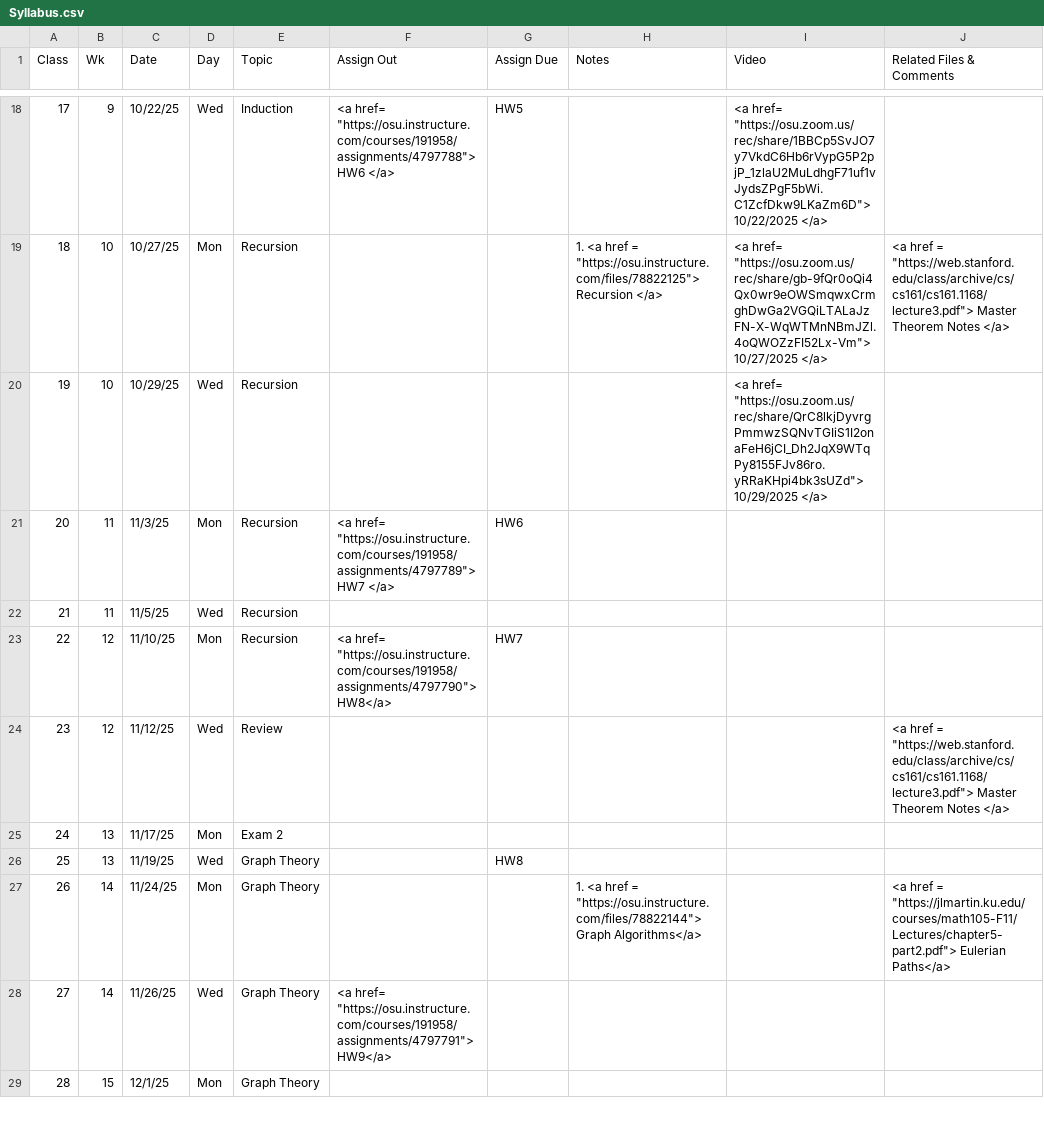
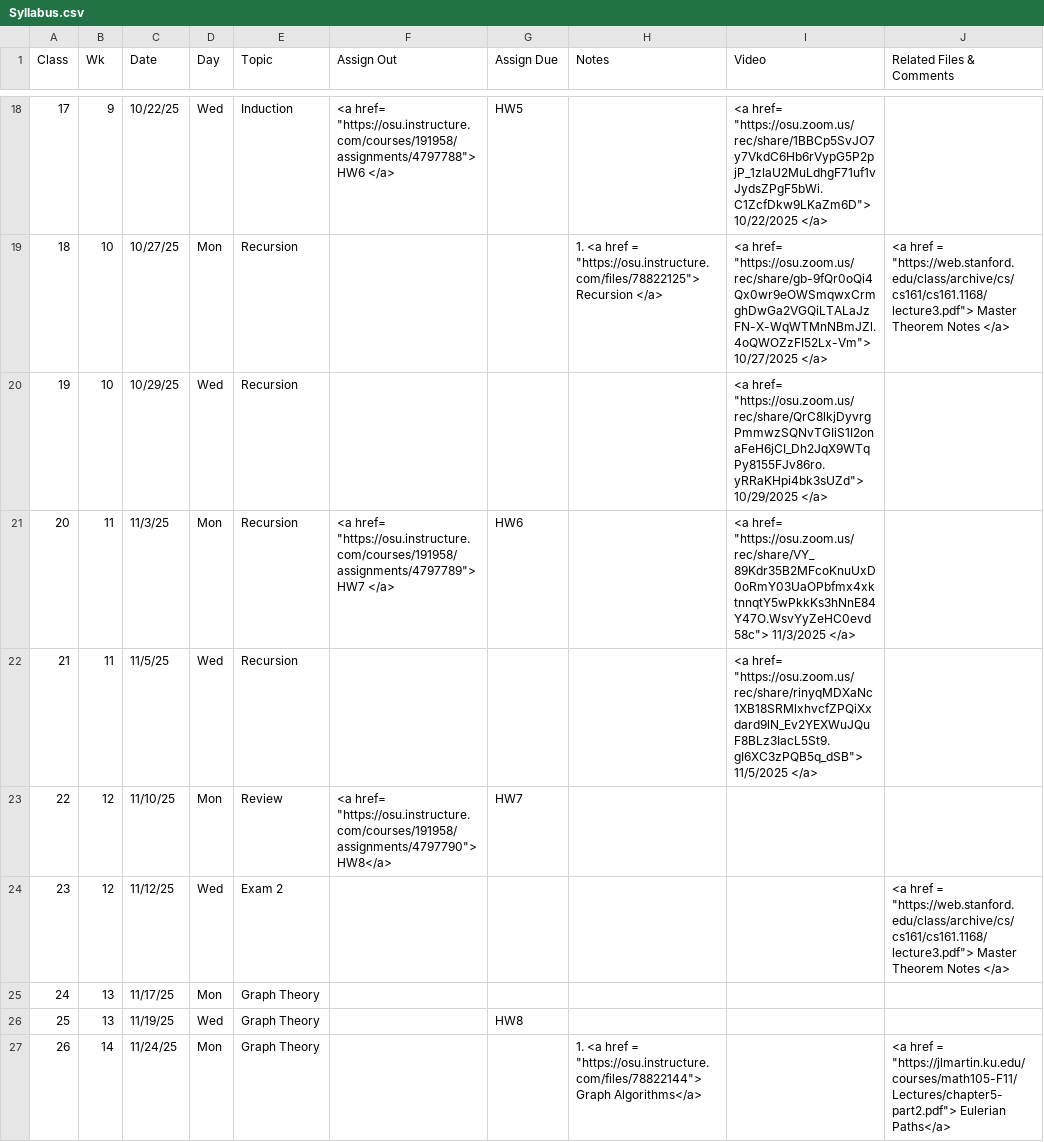
Before and after one commit to gryslik/cse2321, a CSV file: _data/Syllabus.csv, drawn as a sheet; only a part is shown, gaps mark what is left out; the shorter side is filled out with more unchanged rows.

Commit message:
More recordings

```diff
--- a/_data/Syllabus.csv
+++ b/_data/Syllabus.csv
@@ -25,7 +25,7 @@
 19,10,10/29/25,Wed,Recursion,,,,"<a href= ""https://osu.zoom.us/rec/share/QrC8lkjDyvrgPmmwzSQNvTGIiS1I2onaFeH6jCI_Dh2JqX9WTqPy8155FJv86ro.yRRaKHpi4bk3sUZd""> 10/29/2025 </a>",
-20,11,11/3/25,Mon,Recursion,"<a href= ""https://osu.instructure.com/courses/191958/assignments/4797789""> HW7 </a>",HW6,,,
-21,11,11/5/25,Wed,Recursion,,,,,
-22,12,11/10/25,Mon,Recursion,"<a href= ""https://osu.instructure.com/courses/191958/assignments/4797790""> HW8</a>",HW7,,,
-23,12,11/12/25,Wed,Review,,,,,"<a href =  ""https://web.stanford.edu/class/archive/cs/cs161/cs161.1168/lecture3.pdf""> Master Theorem Notes </a>"
-24,13,11/17/25,Mon,Exam 2,,,,,
+20,11,11/3/25,Mon,Recursion,"<a href= ""https://osu.instructure.com/courses/191958/assignments/4797789""> HW7 </a>",HW6,,"<a href= ""https://osu.zoom.us/rec/share/VY_89Kdr35B2MFcoKnuUxD0oRmY03UaOPbfmx4xktnnqtY5wPkkKs3hNnE84Y47O.WsvYyZeHC0evd58c""> 11/3/2025 </a>",
+21,11,11/5/25,Wed,Recursion,,,,"<a href= ""https://osu.zoom.us/rec/share/rinyqMDXaNc1XB18SRMlxhvcfZPQiXxdard9lN_Ev2YEXWuJQuF8BLz3IacL5St9.gI6XC3zPQB5q_dSB""> 11/5/2025 </a>",
+22,12,11/10/25,Mon,Review,"<a href= ""https://osu.instructure.com/courses/191958/assignments/4797790""> HW8</a>",HW7,,,
+23,12,11/12/25,Wed,Exam 2,,,,,"<a href =  ""https://web.stanford.edu/class/archive/cs/cs161/cs161.1168/lecture3.pdf""> Master Theorem Notes </a>"
+24,13,11/17/25,Mon,Graph Theory,,,,,
 25,13,11/19/25,Wed,Graph Theory,,HW8,,,
```
